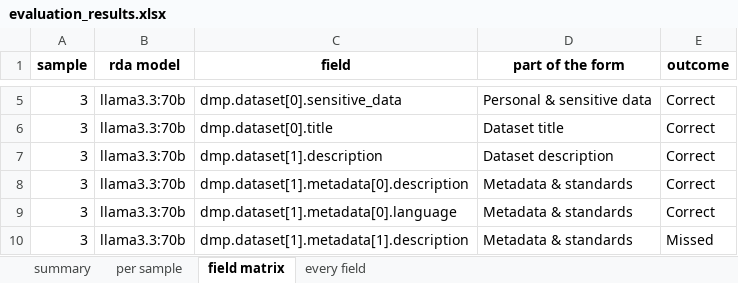
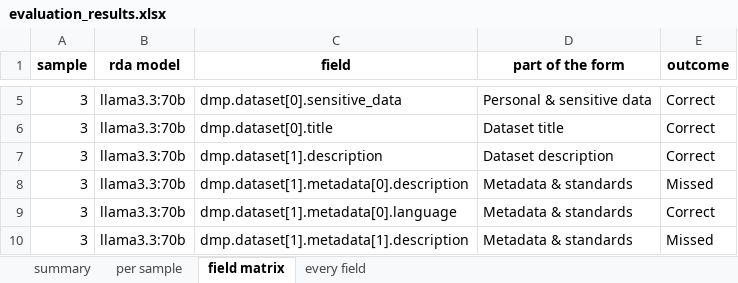
Before and after one commit to fairdataihub/dmpbridge, an Excel workbook: data/output/5_rda/evaluation/evaluation_results.xlsx, sheet field matrix, drawn as a sheet; only a part is shown, gaps mark what is left out; values as stored, in another font and other column widths than the file's, no borders; the diff names each change by its address in the sheet, - before the commit and + after, or states it on an @@ line.

Commit message:
Update RDA extraction and field matrix notebooks to version 11
- Changed prompt and schema paths in build_rda_extraction_notebook.py to v11.
- Updated run and prompt variables in build_rda_field_matrix_notebook.py to v11.
- Removed v12 references from build_rda_version_comparison_notebook.py, retaining only v11.

```diff
--- a/data/output/5_rda/evaluation/evaluation_results.xlsx (sheet field matrix)
+++ b/data/output/5_rda/evaluation/evaluation_results.xlsx (sheet field matrix)
-E8 (outcome): Correct
+E8 (outcome): Missed
```
Also changed, not shown: sheet every field, sheet summary, sheet per sample, notebooks/rda-experiments/runs/v11-sample3/evaluation_results.xlsx, 15 other files.
